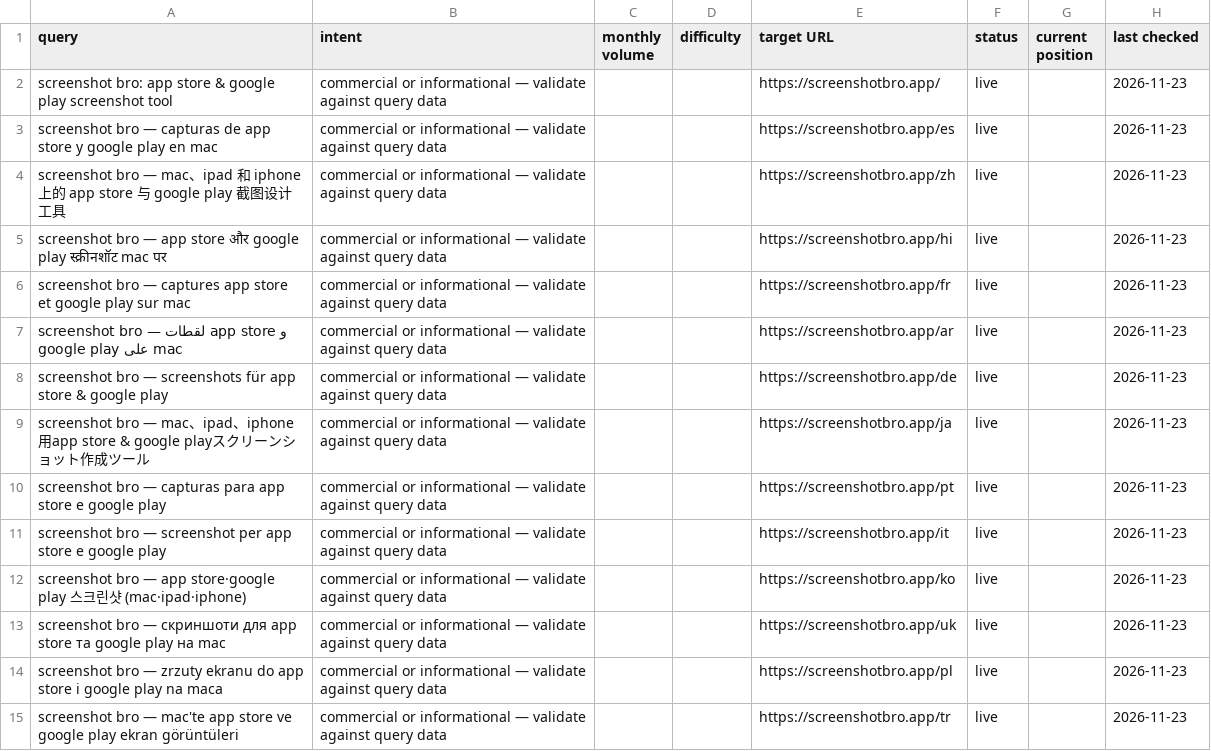
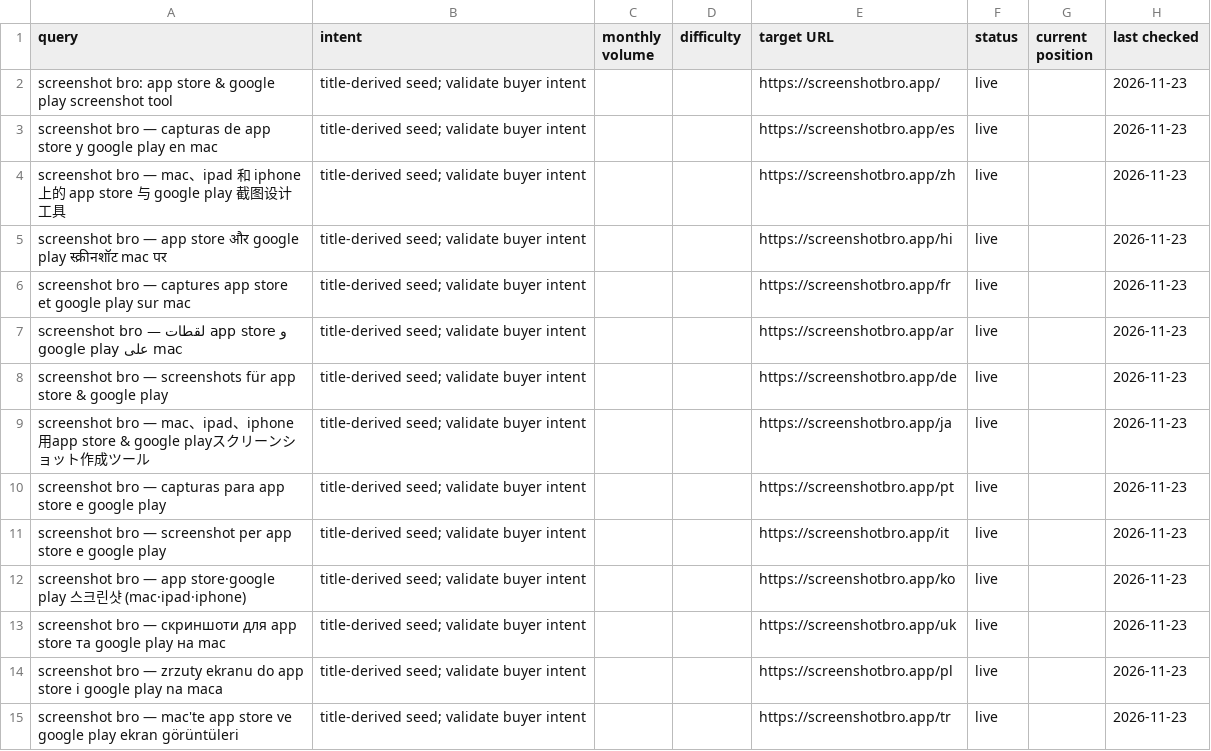
Before and after one commit to TarasOsiris/screenshot-bro-site, a CSV file: seo/keyword-map.csv, drawn as a sheet; only a part is shown; the diff covers the shown part only.

```diff
--- a/seo/keyword-map.csv
+++ b/seo/keyword-map.csv
@@ -1,15 +1,15 @@
 query,intent,monthly volume,difficulty,target URL,status,current position,last checked
-screenshot bro: app store & google play screenshot tool,commercial or informational — validate against query data,,,https://screenshotbro.app/,live,,2026-11-23
-screenshot bro — capturas de app store y google play en mac,commercial or informational — validate against query data,,,https://screenshotbro.app/es,live,,2026-11-23
-screenshot bro — mac、ipad 和 iphone 上的 app store 与 google play 截图设计工具,commercial or informational — validate against query data,,,https://screenshotbro.app/zh,live,,2026-11-23
-screenshot bro — app store और google play स्क्रीनशॉट mac पर,commercial or informational — validate against query data,,,https://screenshotbro.app/hi,live,,2026-11-23
-screenshot bro — captures app store et google play sur mac,commercial or informational — validate against query data,,,https://screenshotbro.app/fr,live,,2026-11-23
-screenshot bro — لقطات app store و google play على mac,commercial or informational — validate against query data,,,https://screenshotbro.app/ar,live,,2026-11-23
-screenshot bro — screenshots für app store & google play,commercial or informational — validate against query data,,,https://screenshotbro.app/de,live,,2026-11-23
-screenshot bro — mac、ipad、iphone用app store & google playスクリーンショット作成ツール,commercial or informational — validate against query data,,,https://screenshotbro.app/ja,live,,2026-11-23
-screenshot bro — capturas para app store e google play,commercial or informational — validate against query data,,,https://screenshotbro.app/pt,live,,2026-11-23
-screenshot bro — screenshot per app store e google play,commercial or informational — validate against query data,,,https://screenshotbro.app/it,live,,2026-11-23
-screenshot bro — app store·google play 스크린샷 (mac·ipad·iphone),commercial or informational — validate against query data,,,https://screenshotbro.app/ko,live,,2026-11-23
-screenshot bro — скриншоти для app store та google play на mac,commercial or informational — validate against query data,,,https://screenshotbro.app/uk,live,,2026-11-23
-screenshot bro — zrzuty ekranu do app store i google play na maca,commercial or informational — validate against query data,,,https://screenshotbro.app/pl,live,,2026-11-23
-screenshot bro — mac'te app store ve google play ekran görüntüleri,commercial or informational — validate against query data,,,https://screenshotbro.app/tr,live,,2026-11-23
+screenshot bro: app store & google play screenshot tool,title-derived seed; validate buyer intent,,,https://screenshotbro.app/,live,,2026-11-23
+screenshot bro — capturas de app store y google play en mac,title-derived seed; validate buyer intent,,,https://screenshotbro.app/es,live,,2026-11-23
+screenshot bro — mac、ipad 和 iphone 上的 app store 与 google play 截图设计工具,title-derived seed; validate buyer intent,,,https://screenshotbro.app/zh,live,,2026-11-23
+screenshot bro — app store और google play स्क्रीनशॉट mac पर,title-derived seed; validate buyer intent,,,https://screenshotbro.app/hi,live,,2026-11-23
+screenshot bro — captures app store et google play sur mac,title-derived seed; validate buyer intent,,,https://screenshotbro.app/fr,live,,2026-11-23
+screenshot bro — لقطات app store و google play على mac,title-derived seed; validate buyer intent,,,https://screenshotbro.app/ar,live,,2026-11-23
+screenshot bro — screenshots für app store & google play,title-derived seed; validate buyer intent,,,https://screenshotbro.app/de,live,,2026-11-23
+screenshot bro — mac、ipad、iphone用app store & google playスクリーンショット作成ツール,title-derived seed; validate buyer intent,,,https://screenshotbro.app/ja,live,,2026-11-23
+screenshot bro — capturas para app store e google play,title-derived seed; validate buyer intent,,,https://screenshotbro.app/pt,live,,2026-11-23
+screenshot bro — screenshot per app store e google play,title-derived seed; validate buyer intent,,,https://screenshotbro.app/it,live,,2026-11-23
+screenshot bro — app store·google play 스크린샷 (mac·ipad·iphone),title-derived seed; validate buyer intent,,,https://screenshotbro.app/ko,live,,2026-11-23
+screenshot bro — скриншоти для app store та google play на mac,title-derived seed; validate buyer intent,,,https://screenshotbro.app/uk,live,,2026-11-23
+screenshot bro — zrzuty ekranu do app store i google play na maca,title-derived seed; validate buyer intent,,,https://screenshotbro.app/pl,live,,2026-11-23
+screenshot bro — mac'te app store ve google play ekran görüntüleri,title-derived seed; validate buyer intent,,,https://screenshotbro.app/tr,live,,2026-11-23
```
Also changed, not shown: 176 edited cells elsewhere in this file, 3 other files.
